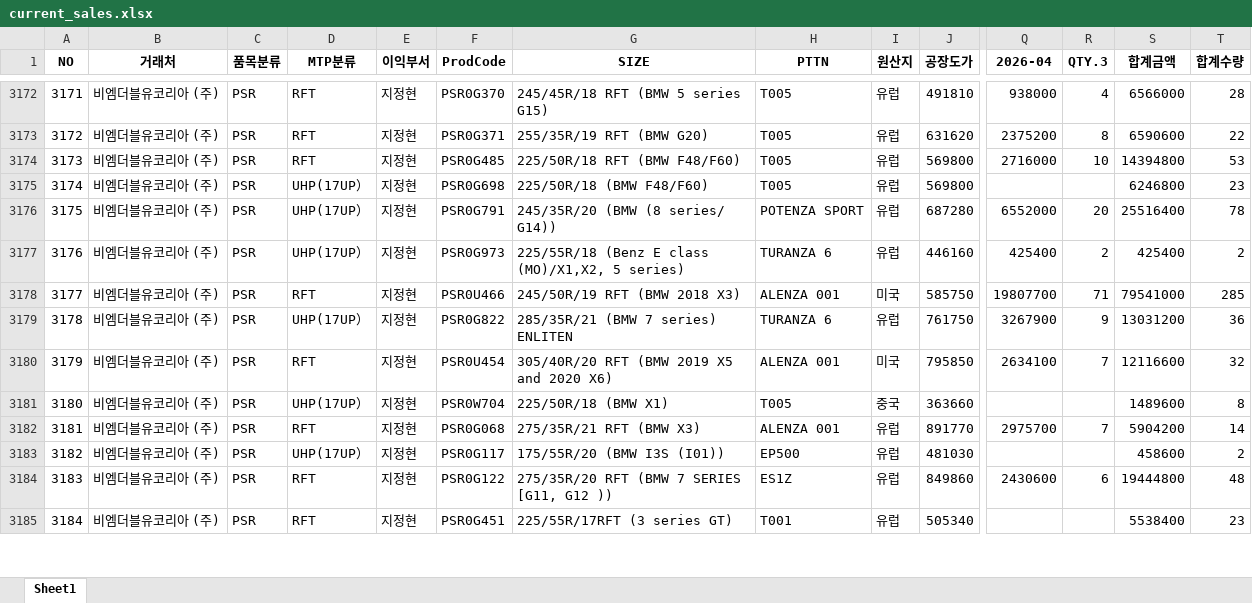
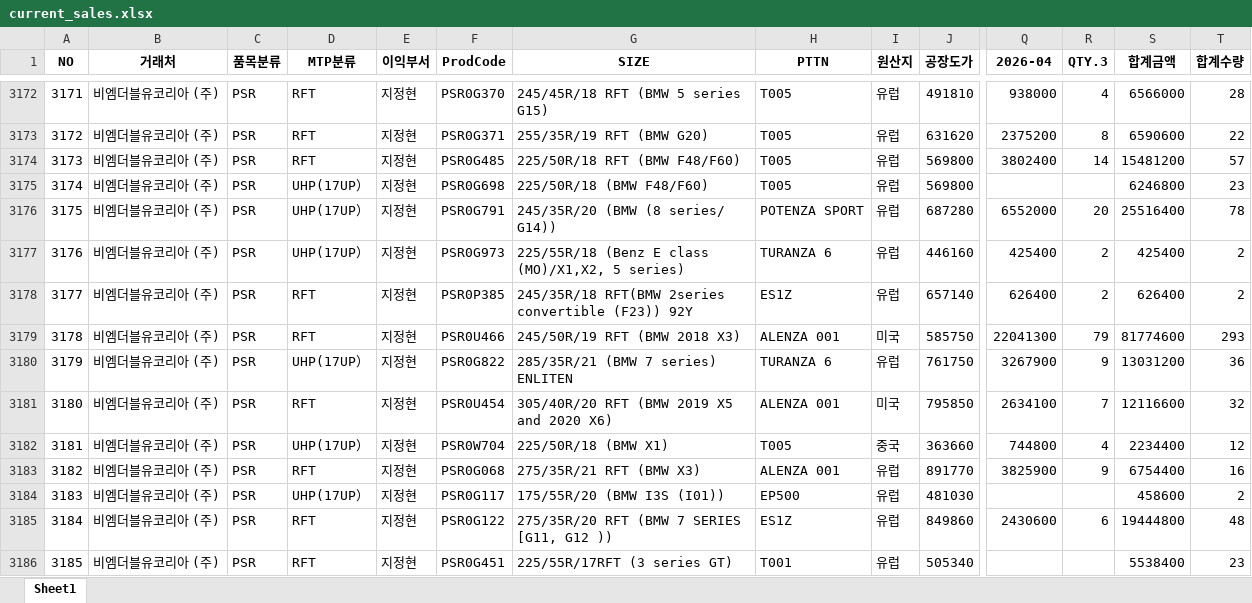
Before and after one commit to jeongkihyun25-arch/sales, an Excel workbook: current_sales.xlsx, sheet Sheet1, drawn as a sheet; only a part is shown, gaps mark what is left out; values as stored, in another font and other column widths than the file's, no borders; addresses are those after the commit; rows hold the shown columns only; the diff covers the shown part only; the diff names each change by its address in the sheet, - before the commit and + after, or states it on an @@ line.

```diff
--- a/current_sales.xlsx (sheet Sheet1)
+++ b/current_sales.xlsx (sheet Sheet1)
-Q3174 (2026-04): 2716000
+Q3174 (2026-04): 3802400
-R3174 (QTY.3): 10
+R3174 (QTY.3): 14
-S3174 (합계금액): 14394800
+S3174 (합계금액): 15481200
-T3174 (합계수량): 53
+T3174 (합계수량): 57
+row 3178: 3177 | 비엠더블유코리아 (주) | PSR | RFT | 지정현 | PSR0P385 | 245/35R/18 RFT(BMW 2series convertible (F23)) 92Y | ES1Z | 유럽 | 657140 | 626400 | 2 | 626400 | 2
@@ column A (NO) renumbered from row 3179 down @@
-Q3179 (2026-04): 19807700
+Q3179 (2026-04): 22041300
-R3179 (QTY.3): 71
+R3179 (QTY.3): 79
-S3179 (합계금액): 79541000
+S3179 (합계금액): 81774600
-T3179 (합계수량): 285
+T3179 (합계수량): 293
-Q3182 (2026-04): (empty)
+Q3182 (2026-04): 744800
-R3182 (QTY.3): (empty)
+R3182 (QTY.3): 4
-S3182 (합계금액): 1489600
+S3182 (합계금액): 2234400
-T3182 (합계수량): 8
+T3182 (합계수량): 12
-Q3183 (2026-04): 2975700
+Q3183 (2026-04): 3825900
-R3183 (QTY.3): 7
+R3183 (QTY.3): 9
-S3183 (합계금액): 5904200
+S3183 (합계금액): 6754400
-T3183 (합계수량): 14
+T3183 (합계수량): 16
```
Also changed, not shown: 1 added row and 130 edited cells elsewhere in this sheet.
